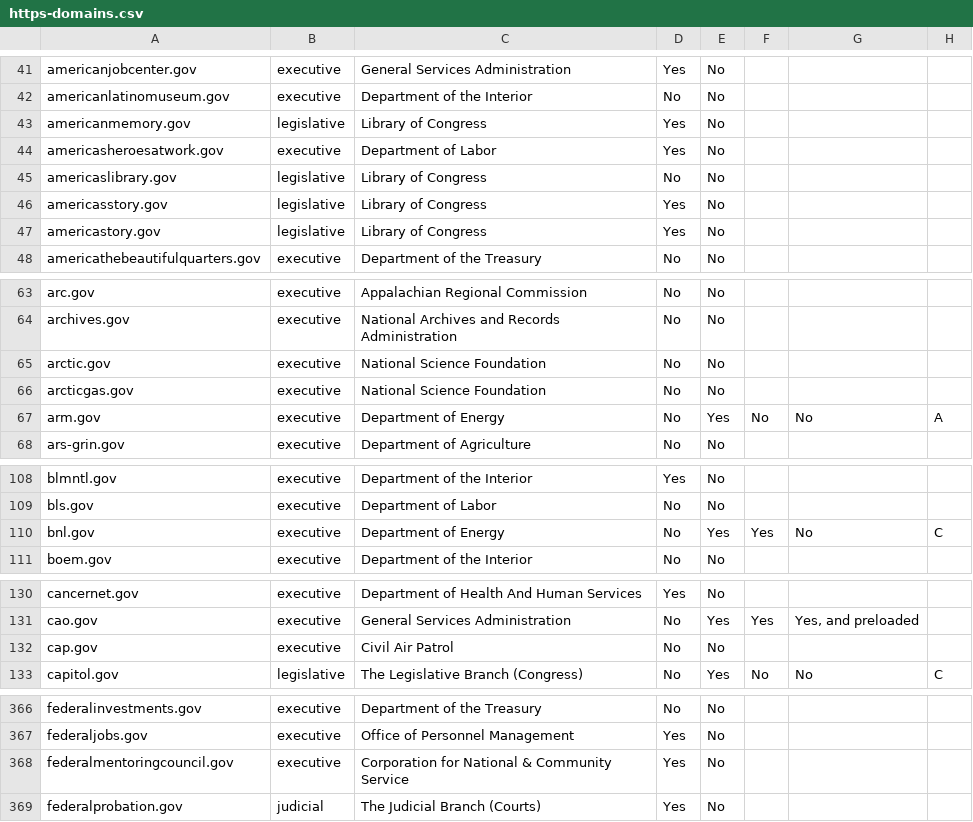
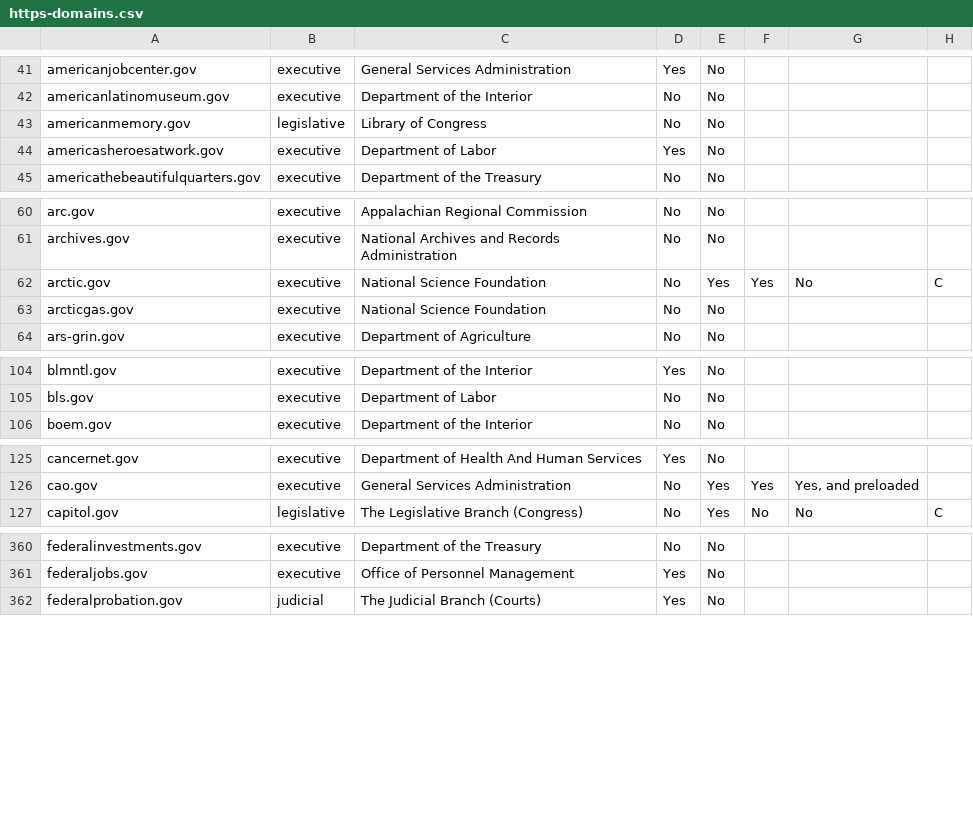
Before and after one commit to 18F/pulse, a CSV file: static/data/tables/https/https-domains.csv, drawn as a sheet; only a part is shown, gaps mark what is left out; the diff covers the shown part only.

Commit message:
processed data for 2015-10-22

```diff
--- a/static/data/tables/https/https-domains.csv
+++ b/static/data/tables/https/https-domains.csv
@@ -42,7 +42,4 @@ americanjobcenter.gov,executive,General Services Administration,Yes,No,,,
 americanlatinomuseum.gov,executive,Department of the Interior,No,No,,,
-americanmemory.gov,legislative,Library of Congress,Yes,No,,,
+americanmemory.gov,legislative,Library of Congress,No,No,,,
 americasheroesatwork.gov,executive,Department of Labor,Yes,No,,,
-americaslibrary.gov,legislative,Library of Congress,No,No,,,
-americasstory.gov,legislative,Library of Congress,Yes,No,,,
-americastory.gov,legislative,Library of Congress,Yes,No,,,
 americathebeautifulquarters.gov,executive,Department of the Treasury,No,No,,,
@@ -64,5 +61,4 @@ arc.gov,executive,Appalachian Regional Commission,No,No,,,
 archives.gov,executive,National Archives and Records Administration,No,No,,,
-arctic.gov,executive,National Science Foundation,No,No,,,
+arctic.gov,executive,National Science Foundation,No,Yes,Yes,No,C
 arcticgas.gov,executive,National Science Foundation,No,No,,,
-arm.gov,executive,Department of Energy,No,Yes,No,No,A
 ars-grin.gov,executive,Department of Agriculture,No,No,,,
@@ -109,3 +105,2 @@ blmntl.gov,executive,Department of the Interior,Yes,No,,,
 bls.gov,executive,Department of Labor,No,No,,,
-bnl.gov,executive,Department of Energy,No,Yes,Yes,No,C
 boem.gov,executive,Department of the Interior,No,No,,,
@@ -131,3 +126,2 @@ cancernet.gov,executive,Department of Health And Human Services,Yes,No,,,
 cao.gov,executive,General Services Administration,No,Yes,Yes,"Yes, and preloaded",
-cap.gov,executive,Civil Air Patrol,No,No,,,
 capitol.gov,legislative,The Legislative Branch (Congress),No,Yes,No,No,C
@@ -367,3 +361,2 @@ federalinvestments.gov,executive,Department of the Treasury,No,No,,,
 federaljobs.gov,executive,Office of Personnel Management,Yes,No,,,
-federalmentoringcouncil.gov,executive,Corporation for National & Community Service,Yes,No,,,
 federalprobation.gov,judicial,The Judicial Branch (Courts),Yes,No,,,
```
Also changed, not shown: 3 removed rows and 57 edited cells elsewhere in this file, static/data/tables/analytics/analytics-domains.csv, 7 other files.
